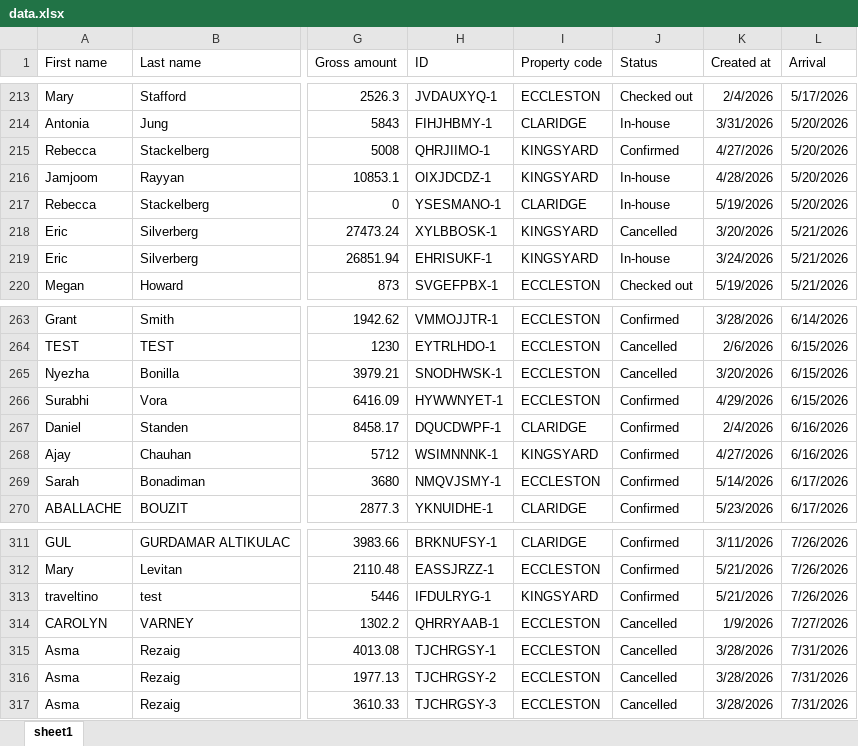
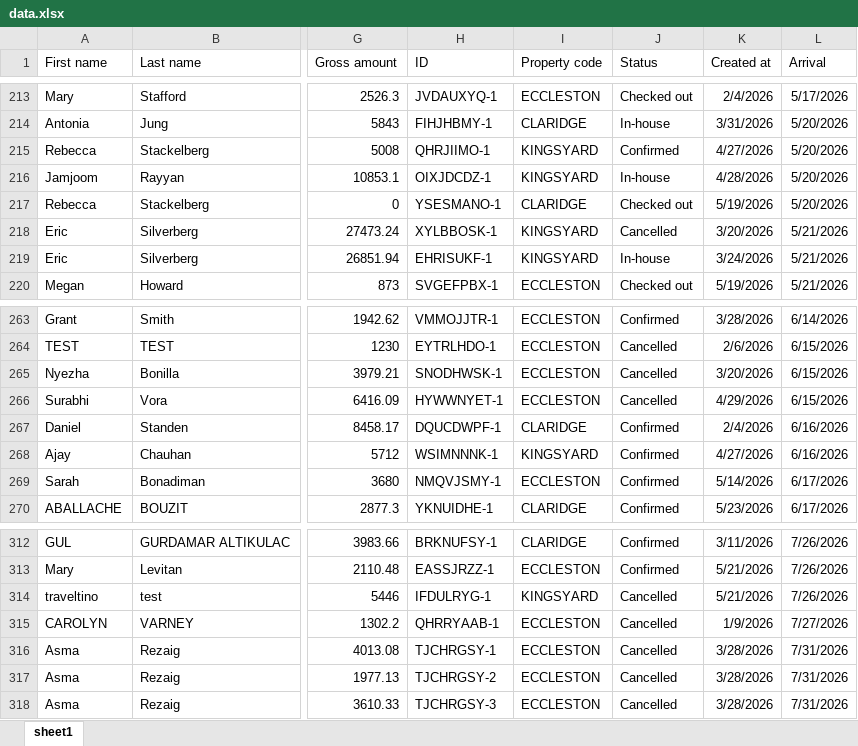
Before and after one commit to nataliagmfz/grosvenor-tracker-strategy, an Excel workbook: data.xlsx, sheet sheet1, drawn as a sheet; only a part is shown, gaps mark what is left out; values as stored, in another font and other column widths than the file's, no borders; addresses are those after the commit; the diff covers the shown part only; the diff names each change by its address in the sheet, - before the commit and + after, or states it on an @@ line.

```diff
--- a/data.xlsx (sheet sheet1)
+++ b/data.xlsx (sheet sheet1)
-J217 (Status): In-house
+J217 (Status): Checked out
-J266 (Status): Confirmed
+J266 (Status): Cancelled
-J314 (Status): Confirmed
+J314 (Status): Cancelled
```
Also changed, not shown: 2 added rows and 9 edited cells elsewhere in this sheet.
